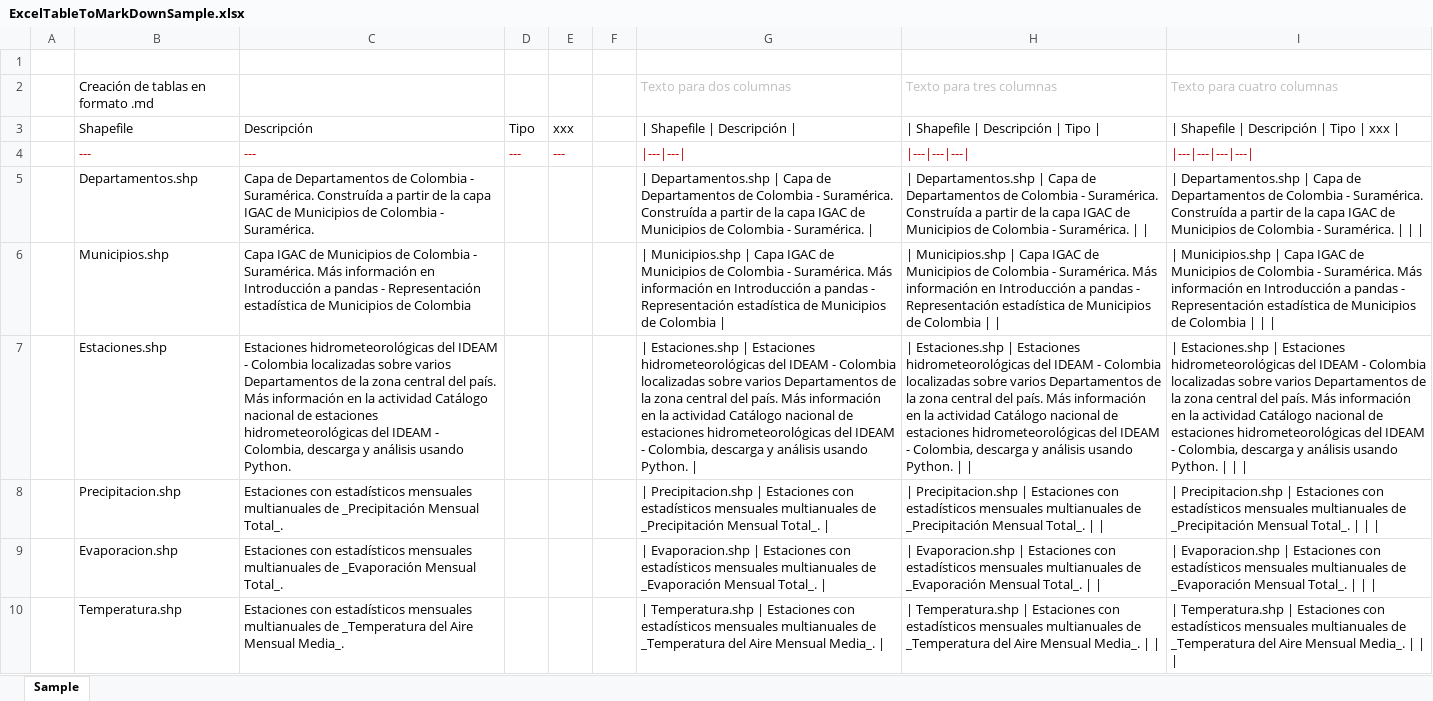
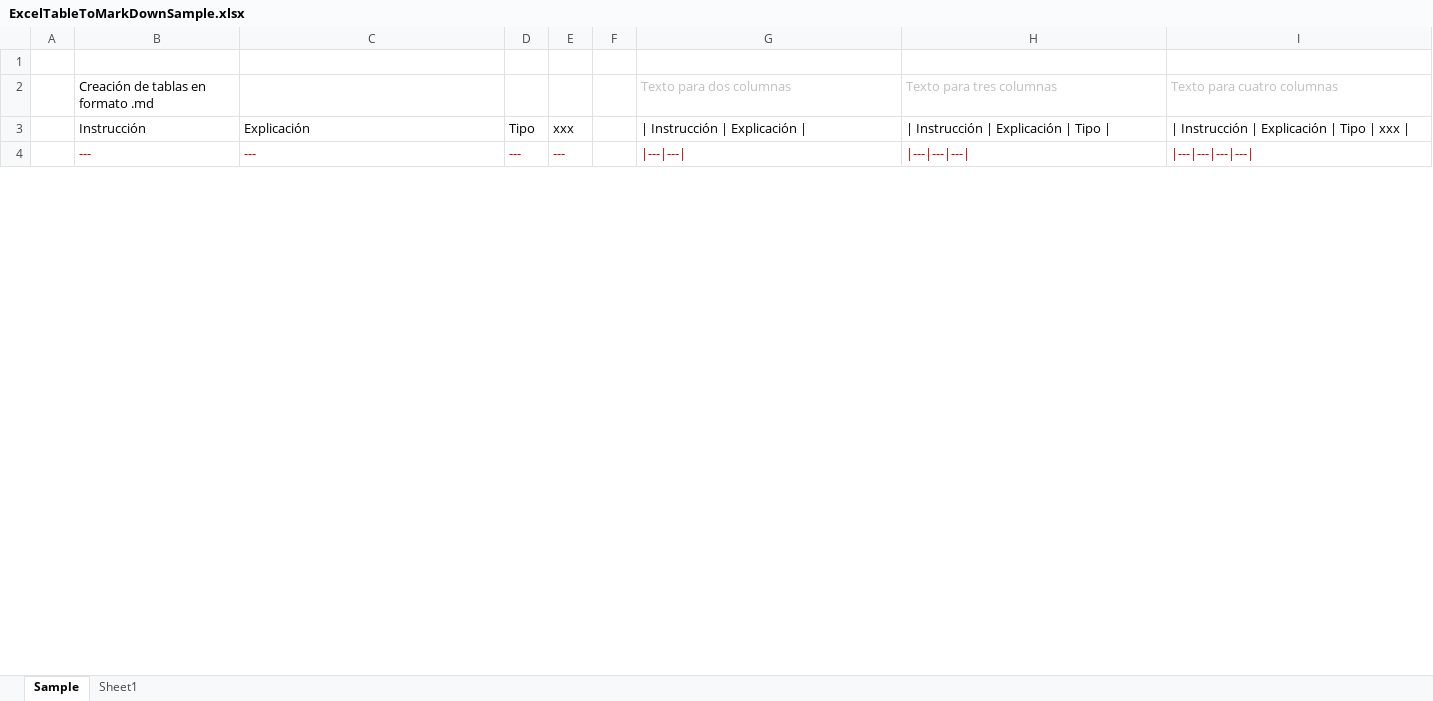
Before and after one commit to rcfdtools/R.GISPython, an Excel workbook: ExcelTableToMarkDownSample.xlsx, sheet Sample, drawn as a sheet; only a part is shown; values as stored, in another font and other column widths than the file's, no borders; removed rows and columns are numbered as before the commit, all else as after; the diff covers the shown part only; the diff names each change by its address in the sheet, - before the commit and + after, or states it on an @@ line.

```diff
--- a/ExcelTableToMarkDownSample.xlsx (sheet Sample)
+++ b/ExcelTableToMarkDownSample.xlsx (sheet Sample)
+sheet tab: Sheet1
-row 3:  | Shapefile | Descripción | Tipo | xxx |  | | Shapefile | Descripción | | | Shapefile | Descripción | Tipo | | | Shapefile | Descripción | Tipo | xxx
+row 3:  | Instrucción | Explicación | Tipo | xxx |  | | Instrucción | Explicación | | | Instrucción | Explicación | Tipo | | | Instrucción | Explicación | Tipo | xxx
-row 5:  | Departamentos.shp | Capa de Departamentos de Colombia - Suramérica. Construída a partir de la capa IGAC de Municipios de Colombia - Suramérica. |  |  |  | | Departamentos.shp | Capa de Departamentos de Colombia - Suramérica. Construída a partir de la capa IGAC de Municipios de Colombia - Suramérica. | | | Departamentos.shp | Capa de Departamentos de Colombia - Suramérica. Construída a partir de la capa IGAC de Municipios de Colombia - Suramérica. | | | | Departamentos.shp | Capa de Departamentos de Colombia - Suramérica. Construída a partir de la capa IGAC de Municipios de Colombia - Suramérica.
-row 6:  | Municipios.shp | Capa IGAC de Municipios de Colombia - Suramérica. Más información en Introducción a pandas - Representación estadística de Municipios de Colombia |  |  |  | | Municipios.shp | Capa IGAC de Municipios de Colombia - Suramérica. Más información en Introducción a pandas - Representación estadística de Municipios de Colombia | | | Municipios.shp | Capa IGAC de Municipios de Colombia - Suramérica. Más información en Introducción a pandas - Representación estadística de Municipios de Colombia | | | | Municipios.shp | Capa IGAC de Municipios de Colombia - Suramérica. Más información en Introducción a pandas - Representación estadística de Municipios de Colombia
-row 7:  | Estaciones.shp | Estaciones hidrometeorológicas del IDEAM - Colombia localizadas sobre varios Departamentos de la zona central del país. Más información en la actividad Catálogo nacional de estaciones hidrometeorológicas del IDEAM - Colombia, descarga y análisis usando Python. |  |  |  | | Estaciones.shp | Estaciones hidrometeorológicas del IDEAM - Colombia localizadas sobre varios Departamentos de la zona central del país. Más información en la actividad Catálogo nacional de estaciones hidrometeorológicas del IDEAM - Colombia, descarga y análisis usando Python. | | | Estaciones.shp | Estaciones hidrometeorológicas del IDEAM - Colombia localizadas sobre varios Departamentos de la zona central del país. Más información en la actividad Catálogo nacional de estaciones hidrometeorológicas del IDEAM - Colombia, descarga y análisis usando Python. | | | | Estaciones.shp | Estaciones hidrometeorológicas del IDEAM - Colombia localizadas sobre varios Departamentos de la zona central del país. Más información en la actividad Catálogo nacional de estaciones hidrometeorológicas del IDEAM - Colombia, descarga y análisis usando Python.
-row 8:  | Precipitacion.shp | Estaciones con estadísticos mensuales multianuales de _Precipitación Mensual Total_. |  |  |  | | Precipitacion.shp | Estaciones con estadísticos mensuales multianuales de _Precipitación Mensual Total_. | | | Precipitacion.shp | Estaciones con estadísticos mensuales multianuales de _Precipitación Mensual Total_. | | | | Precipitacion.shp | Estaciones con estadísticos mensuales multianuales de _Precipitación Mensual Total_.
-row 9:  | Evaporacion.shp | Estaciones con estadísticos mensuales multianuales de _Evaporación Mensual Total_. |  |  |  | | Evaporacion.shp | Estaciones con estadísticos mensuales multianuales de _Evaporación Mensual Total_. | | | Evaporacion.shp | Estaciones con estadísticos mensuales multianuales de _Evaporación Mensual Total_. | | | | Evaporacion.shp | Estaciones con estadísticos mensuales multianuales de _Evaporación Mensual Total_.
-row 10:  | Temperatura.shp | Estaciones con estadísticos mensuales multianuales de _Temperatura del Aire Mensual Media_. |  |  |  | | Temperatura.shp | Estaciones con estadísticos mensuales multianuales de _Temperatura del Aire Mensual Media_. | | | Temperatura.shp | Estaciones con estadísticos mensuales multianuales de _Temperatura del Aire Mensual Media_. | | | | Temperatura.shp | Estaciones con estadísticos mensuales multianuales de _Temperatura del Aire Mensual Media_.
```
Also changed, not shown: 17 added rows and 11 removed rows elsewhere in this sheet, 1 other file.
